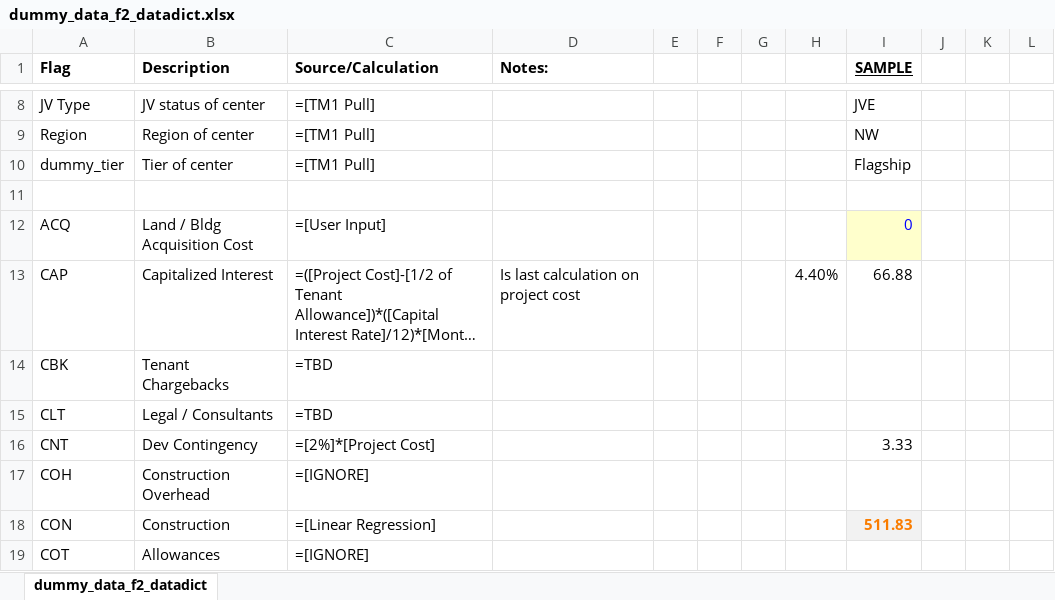
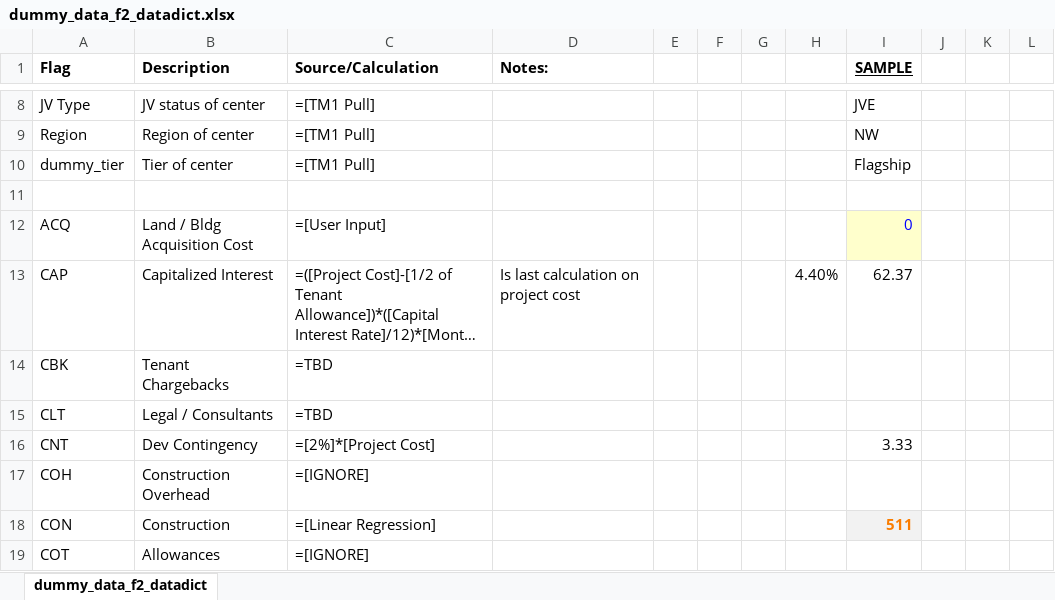
Before and after one commit to fallguy/ProjCostPred, an Excel workbook: dummy_data_f2_datadict.xlsx, sheet dummy_data_f2_datadict, drawn as a sheet; only a part is shown, gaps mark what is left out; long unchanged cells end in …; values as stored, in another font and other column widths than the file's, no borders; the diff covers the shown part only; the diff names each change by its address in the sheet, - before the commit and + after, or states it on an @@ line.

```diff
--- a/dummy_data_f2_datadict.xlsx (sheet dummy_data_f2_datadict)
+++ b/dummy_data_f2_datadict.xlsx (sheet dummy_data_f2_datadict)
-I13 (SAMPLE): 66.88
+I13 (SAMPLE): 62.37
-I18 (SAMPLE): 511.83
+I18 (SAMPLE): 511
```
Also changed, not shown: 10 edited cells elsewhere in this sheet.
